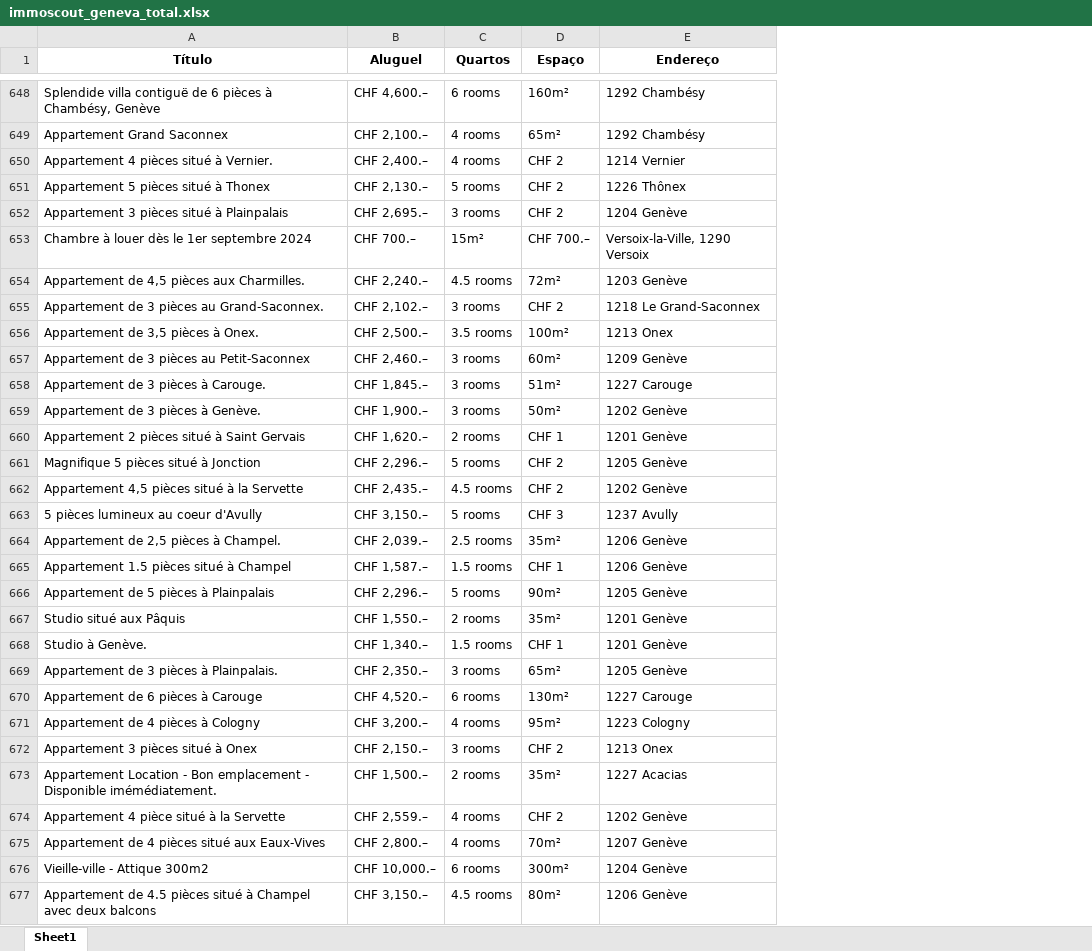
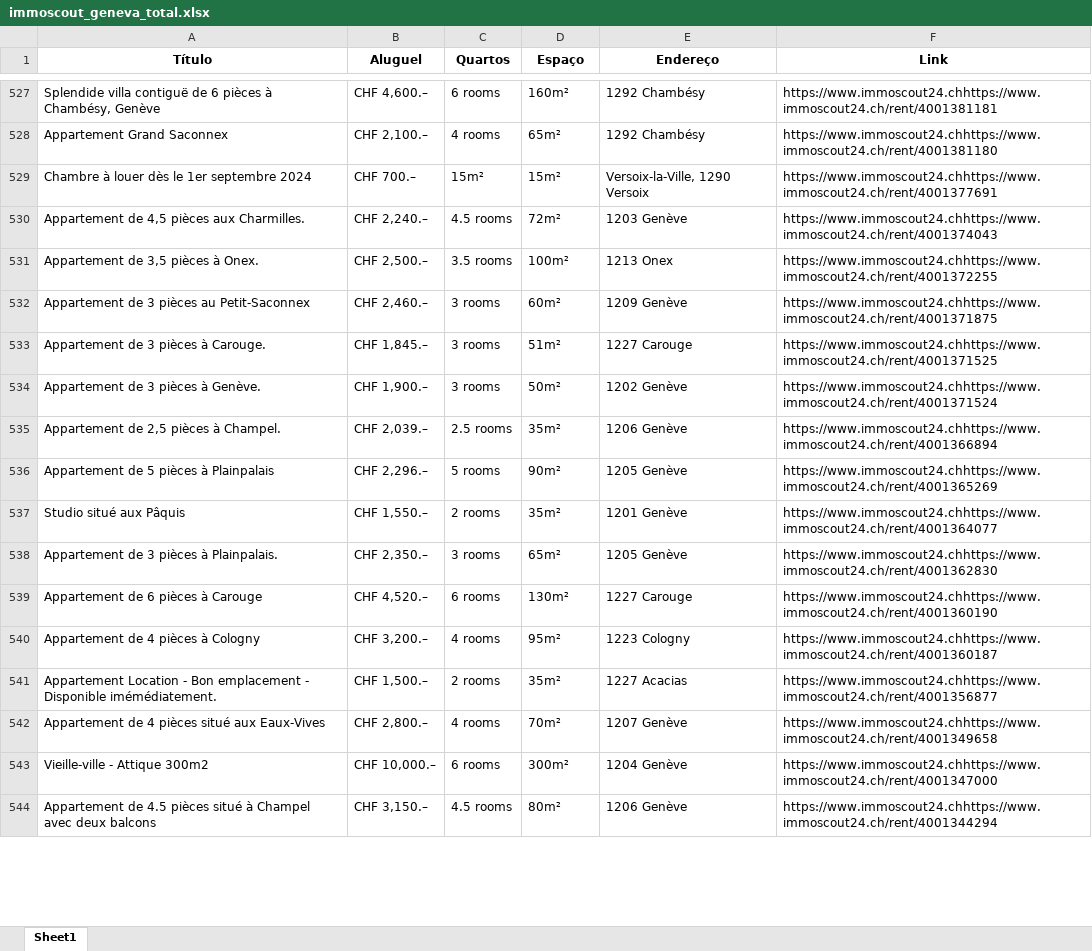
Before and after one commit to denilsonsoares/WEB_SCRAPING_APT_GENEVE, an Excel workbook: extracao/immoscout_geneva_total.xlsx, sheet Sheet1, drawn as a sheet; only a part is shown, gaps mark what is left out; values as stored, in another font and other column widths than the file's, no borders; removed rows and columns are numbered as before the commit, all else as after; the diff covers the shown part only; the diff names each change by its address in the sheet, - before the commit and + after, or states it on an @@ line.

```diff
--- a/extracao/immoscout_geneva_total.xlsx (sheet Sheet1)
+++ b/extracao/immoscout_geneva_total.xlsx (sheet Sheet1)
+column F (Link), rows 527-544: https://www.immoscout24.chhttps://www.immoscout24.ch/rent/4001381181 | https://www.immoscout24.chhttps://www.immoscout24.ch/rent/4001381180 | https://www.immoscout24.chhttps://www.immoscout24.ch/rent/4001377691 | https://www.immoscout24.chhttps://www.immoscout24.ch/rent/4001374043 | https://www.immoscout24.chhttps://www.immoscout24.ch/rent/4001372255 | https://www.immoscout24.chhttps://www.immoscout24.ch/rent/4001371875 | https://www.immoscout24.chhttps://www.immoscout24.ch/rent/4001371525 | https://www.immoscout24.chhttps://www.immoscout24.ch/rent/4001371524 | https://www.immoscout24.chhttps://www.immoscout24.ch/rent/4001366894 | https://www.immoscout24.chhttps://www.immoscout24.ch/rent/4001365269 | https://www.immoscout24.chhttps://www.immoscout24.ch/rent/4001364077 | https://www.immoscout24.chhttps://www.immoscout24.ch/rent/4001362830 | https://www.immoscout24.chhttps://www.immoscout24.ch/rent/4001360190 | https://www.immoscout24.chhttps://www.immoscout24.ch/rent/4001360187 | https://www.immoscout24.chhttps://www.immoscout24.ch/rent/4001356877 | https://www.immoscout24.chhttps://www.immoscout24.ch/rent/4001349658 | https://www.immoscout24.chhttps://www.immoscout24.ch/rent/4001347000 | https://www.immoscout24.chhttps://www.immoscout24.ch/rent/4001344294
-row 650: Appartement 4 pièces situé à Vernier. | CHF 2,400.– | 4 rooms | CHF 2 | 1214 Vernier
-row 651: Appartement 5 pièces situé à Thonex | CHF 2,130.– | 5 rooms | CHF 2 | 1226 Thônex
-row 652: Appartement 3 pièces situé à Plainpalais | CHF 2,695.– | 3 rooms | CHF 2 | 1204 Genève
-D529 (Espaço): CHF 700.–
+D529 (Espaço): 15m²
-row 655: Appartement de 3 pièces au Grand-Saconnex. | CHF 2,102.– | 3 rooms | CHF 2 | 1218 Le Grand-Saconnex
-row 660: Appartement 2 pièces situé à Saint Gervais | CHF 1,620.– | 2 rooms | CHF 1 | 1201 Genève
-row 661: Magnifique 5 pièces situé à Jonction | CHF 2,296.– | 5 rooms | CHF 2 | 1205 Genève
-row 662: Appartement 4,5 pièces situé à la Servette | CHF 2,435.– | 4.5 rooms | CHF 2 | 1202 Genève
-row 663: 5 pièces lumineux au coeur d'Avully | CHF 3,150.– | 5 rooms | CHF 3 | 1237 Avully
-row 665: Appartement 1.5 pièces situé à Champel | CHF 1,587.– | 1.5 rooms | CHF 1 | 1206 Genève
-row 668: Studio à Genève. | CHF 1,340.– | 1.5 rooms | CHF 1 | 1201 Genève
-row 672: Appartement 3 pièces situé à Onex | CHF 2,150.– | 3 rooms | CHF 2 | 1213 Onex
-row 674: Appartement 4 pièce situé à la Servette | CHF 2,559.– | 4 rooms | CHF 2 | 1202 Genève
```
Also changed, not shown: 8 added rows, 141 removed rows, 4 moved rows and 24 edited cells elsewhere in this sheet, 2 other files.
